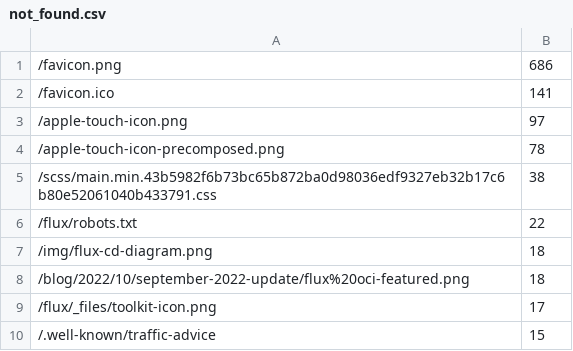
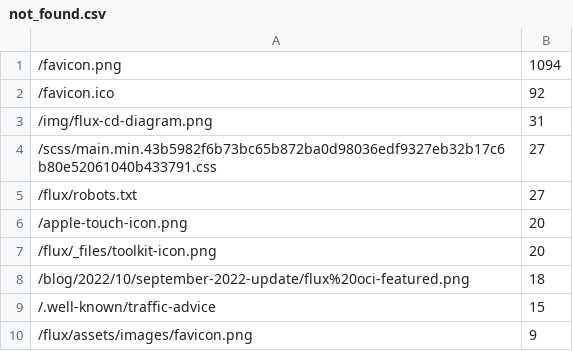
Before and after one commit to fluxcd/stats, a CSV file: not_found.csv, drawn as a sheet.

```diff
--- a/not_found.csv
+++ b/not_found.csv
@@ -1,10 +1,10 @@
-/favicon.png,686
-/favicon.ico,141
-/apple-touch-icon.png,97
-/apple-touch-icon-precomposed.png,78
-/scss/main.min.43b5982f6b73bc65b872ba0d98036edf9327eb32b17c6b80e52061040b433791.css,38
-/flux/robots.txt,22
-/img/flux-cd-diagram.png,18
+/favicon.png,1094
+/favicon.ico,92
+/img/flux-cd-diagram.png,31
+/scss/main.min.43b5982f6b73bc65b872ba0d98036edf9327eb32b17c6b80e52061040b433791.css,27
+/flux/robots.txt,27
+/apple-touch-icon.png,20
+/flux/_files/toolkit-icon.png,20
 /blog/2022/10/september-2022-update/flux%20oci-featured.png,18
-/flux/_files/toolkit-icon.png,17
 /.well-known/traffic-advice,15
+/flux/assets/images/favicon.png,9
```
Also changed, not shown: pages.csv, 4 other files.
